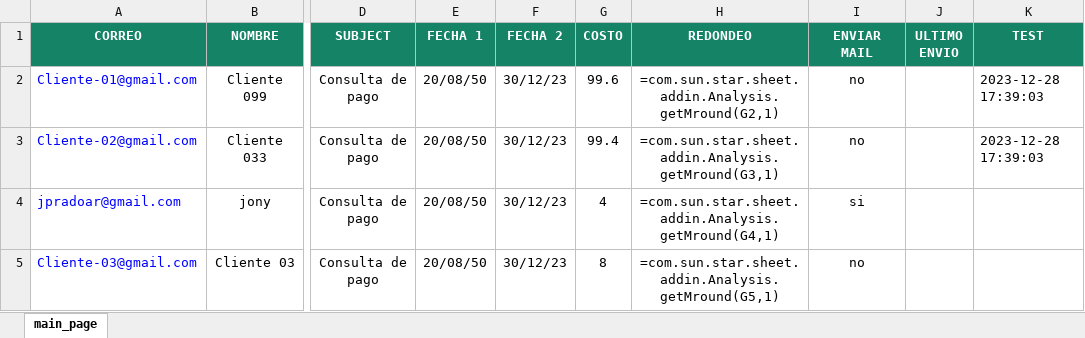
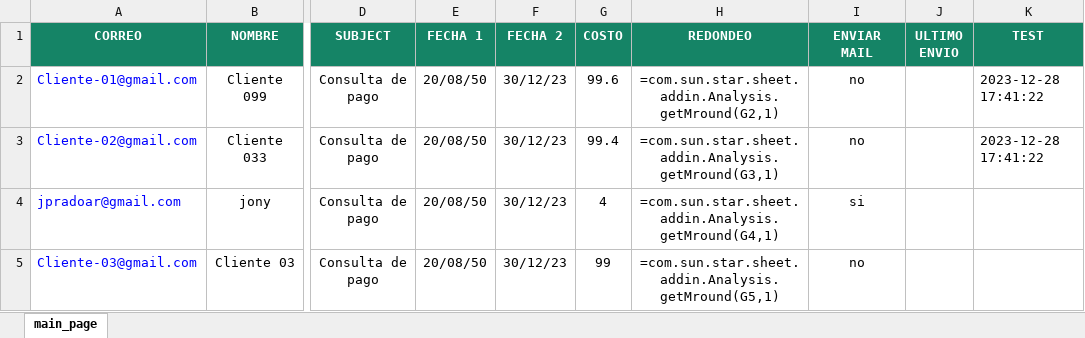
Before and after one commit to jpradoar/mai_client_sender, an Excel workbook: new_clients.xlsx, sheet main_page, drawn as a sheet; only a part is shown, gaps mark what is left out; values as stored, in another font and other column widths than the file's, no borders; formulas without a stored value are shown as written; the diff names each change by its address in the sheet, - before the commit and + after, or states it on an @@ line.

```diff
--- a/new_clients.xlsx (sheet main_page)
+++ b/new_clients.xlsx (sheet main_page)
-K2:K3 (TEST): 2023-12-28 17:39:03
+K2:K3 (TEST): 2023-12-28 17:41:22
-G5 (COSTO): 8
+G5 (COSTO): 99
```
Also changed, not shown: template_clients.xlsx.
